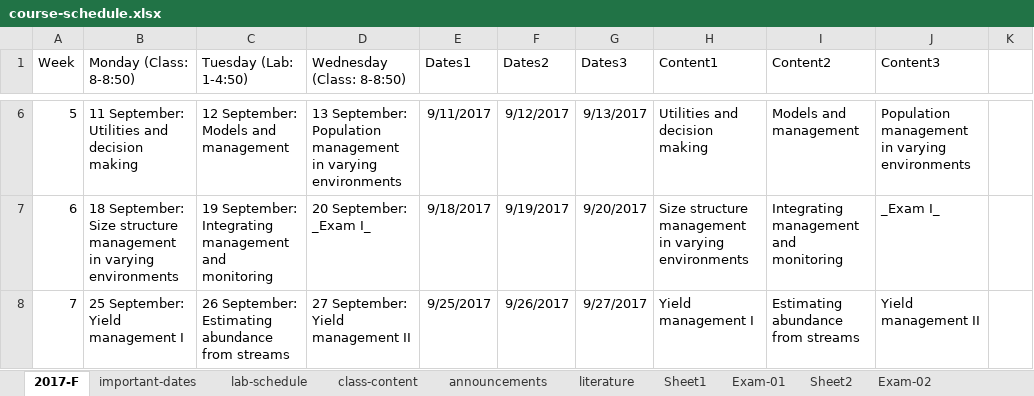
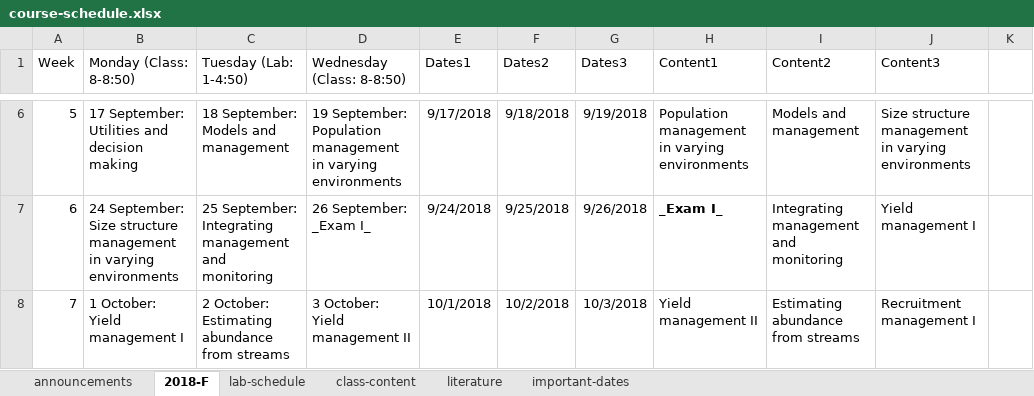
Before and after one commit to mcolvin/WFA4313-Fisheries-Management, an Excel workbook: course-schedule.xlsx, sheet 2018-F, drawn as a sheet; only a part is shown, gaps mark what is left out; values as stored, in another font and other column widths than the file's, no borders; the diff covers the shown part only; the diff names each change by its address in the sheet, - before the commit and + after, or states it on an @@ line.

```diff
--- a/course-schedule.xlsx (sheet 2018-F)
+++ b/course-schedule.xlsx (sheet 2018-F)
-sheet tab: 2017-F
+sheet tab: 2018-F
-sheet tab: Sheet1
-sheet tab: Exam-01
-sheet tab: Sheet2
-sheet tab: Exam-02
@@ sheet tab order changed: announcements | 2018-F | lab-schedule | class-content | literature | important-dates @@
-B6 (Monday (Class: 8-8:50)): 11 September: Utilities and decision making
+B6 (Monday (Class: 8-8:50)): 17 September: Utilities and decision making
-C6 (Tuesday (Lab: 1-4:50)): 12 September: Models and management
+C6 (Tuesday (Lab: 1-4:50)): 18 September: Models and management
-D6 (Wednesday (Class: 8-8:50)): 13 September: Population…
+D6 (Wednesday (Class: 8-8:50)): 19 September: Population…
-E6 (Dates1): 9/11/2017
+E6 (Dates1): 9/17/2018
-F6 (Dates2): 9/12/2017
+F6 (Dates2): 9/18/2018
-G6 (Dates3): 9/13/2017
+G6 (Dates3): 9/19/2018
-H6 (Content1): Utilities and decision making
+H6 (Content1): Population management in varying environments
-J6 (Content3): Population management in…
+J6 (Content3): Size structure management in…
-B7 (Monday (Class: 8-8:50)): 18 September: Size…
+B7 (Monday (Class: 8-8:50)): 24 September: Size…
-C7 (Tuesday (Lab: 1-4:50)): 19 September: Integrating…
+C7 (Tuesday (Lab: 1-4:50)): 25 September: Integrating…
-D7 (Wednesday (Class: 8-8:50)): 20 September: _Exam I_
+D7 (Wednesday (Class: 8-8:50)): 26 September: _Exam I_
-E7 (Dates1): 9/18/2017
+E7 (Dates1): 9/24/2018
-F7 (Dates2): 9/19/2017
+F7 (Dates2): 9/25/2018
-G7 (Dates3): 9/20/2017
+G7 (Dates3): 9/26/2018
-H7 (Content1): Size structure management in varying environments
+H7 (Content1): _Exam I_
-H7 bold: off
+H7 bold: on
-J7 (Content3): _Exam I_
+J7 (Content3): Yield management I
-B8 (Monday (Class: 8-8:50)): 25 September: Yield management I
+B8 (Monday (Class: 8-8:50)): 1 October: Yield management I
-C8 (Tuesday (Lab: 1-4:50)): 26 September: Estimating abundance…
+C8 (Tuesday (Lab: 1-4:50)): 2 October: Estimating abundance…
-D8 (Wednesday (Class: 8-8:50)): 27 September: Yield management II
+D8 (Wednesday (Class: 8-8:50)): 3 October: Yield management II
-E8 (Dates1): 9/25/2017
+E8 (Dates1): 10/1/2018
-F8 (Dates2): 9/26/2017
+F8 (Dates2): 10/2/2018
-G8 (Dates3): 9/27/2017
+G8 (Dates3): 10/3/2018
-H8 (Content1): Yield management I
+H8 (Content1): Yield management II
-J8 (Content3): Yield management II
+J8 (Content3): Recruitment management I
```
Also changed, not shown: 112 edited cells and cell formats elsewhere in this sheet, sheet class-content, sheet important-dates, sheet lab-schedule, sheet announcements, other sheet tabs, charts or pictures, 54 other files.
